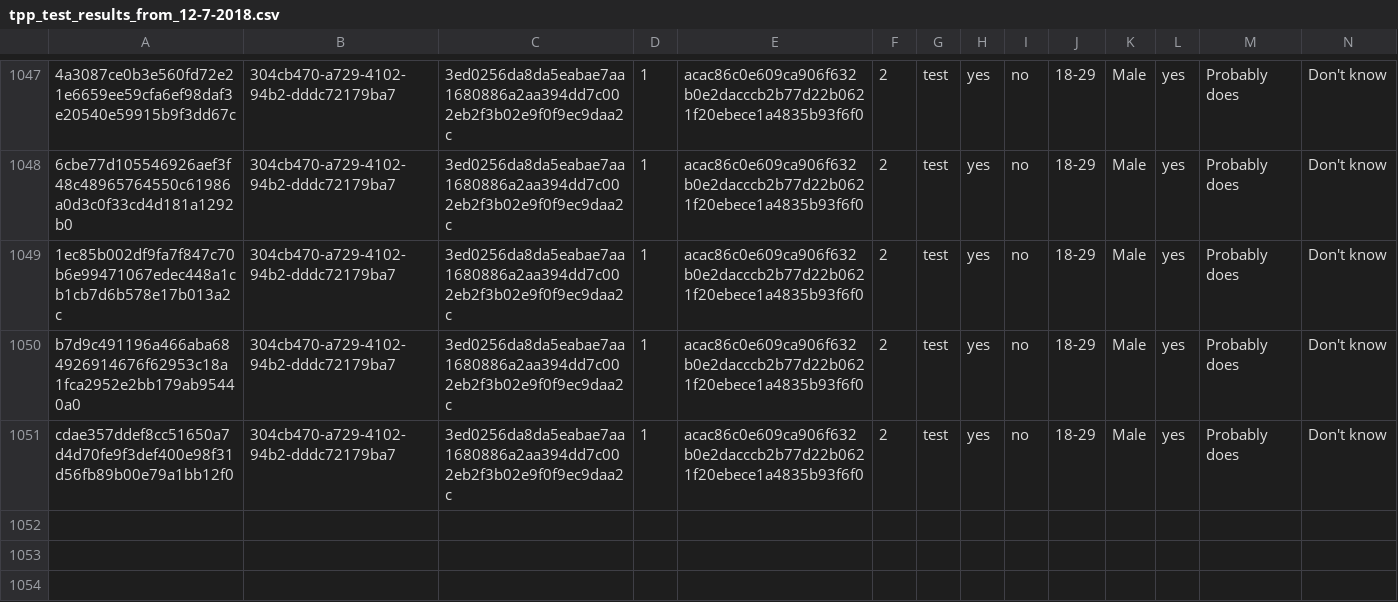
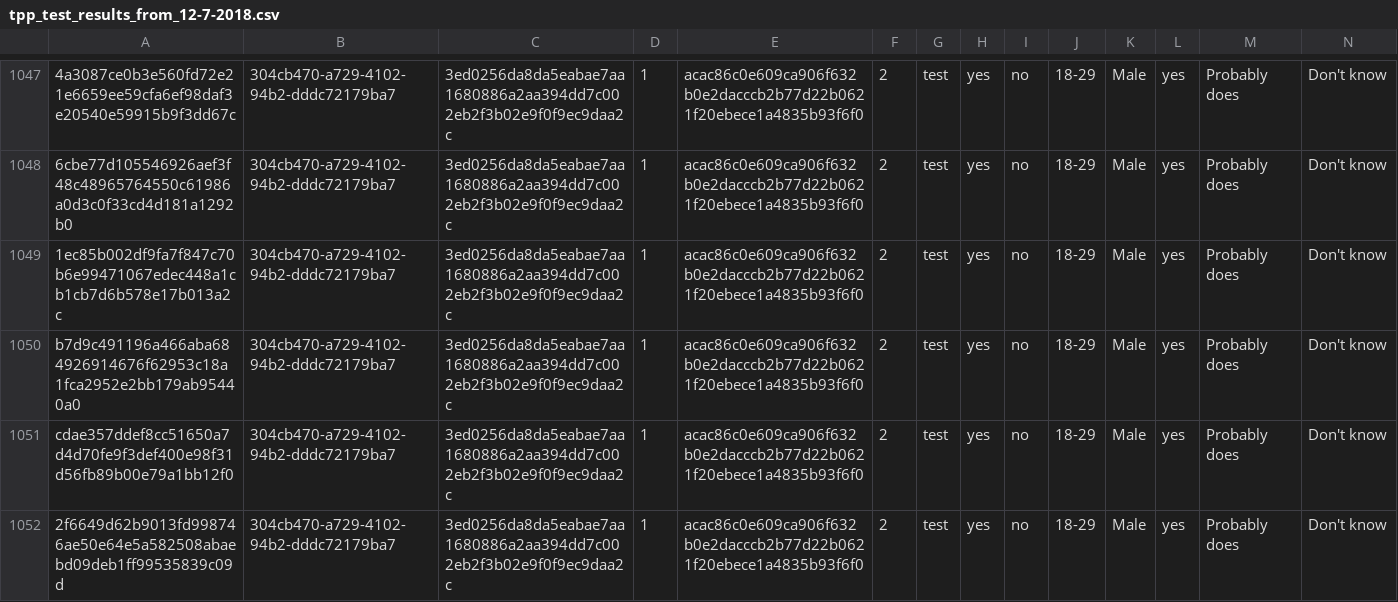
Before and after one commit to kekecsz/transparent-psi-results, a CSV file: tpp_test_results_from_12-7-2018.csv, drawn as a sheet; only a part is shown, gaps mark what is left out; rows hold the shown columns only; the diff names each change by its address in the sheet, - before the commit and + after, or states it on an @@ line.

Commit message:
data received

```diff
--- a/tpp_test_results_from_12-7-2018.csv
+++ b/tpp_test_results_from_12-7-2018.csv
+row 1052: 2f6649d62b9013fd998746ae50e64e5a582508abaebd09deb1ff99535839c09d | 304cb470-a729-4102-94b2-dddc72179ba7 | 3ed0256da8da5eabae7aa1680886a2aa394dd7c002eb2f3b02e9f0f9ec9daa2c | 1 | acac86c0e609ca906f632b0e2dacccb2b77d22b0621f20ebece1a4835b93f6f0 | 2 | test | yes | no | 18-29 | Male | yes | Probably does | Don't know
```
